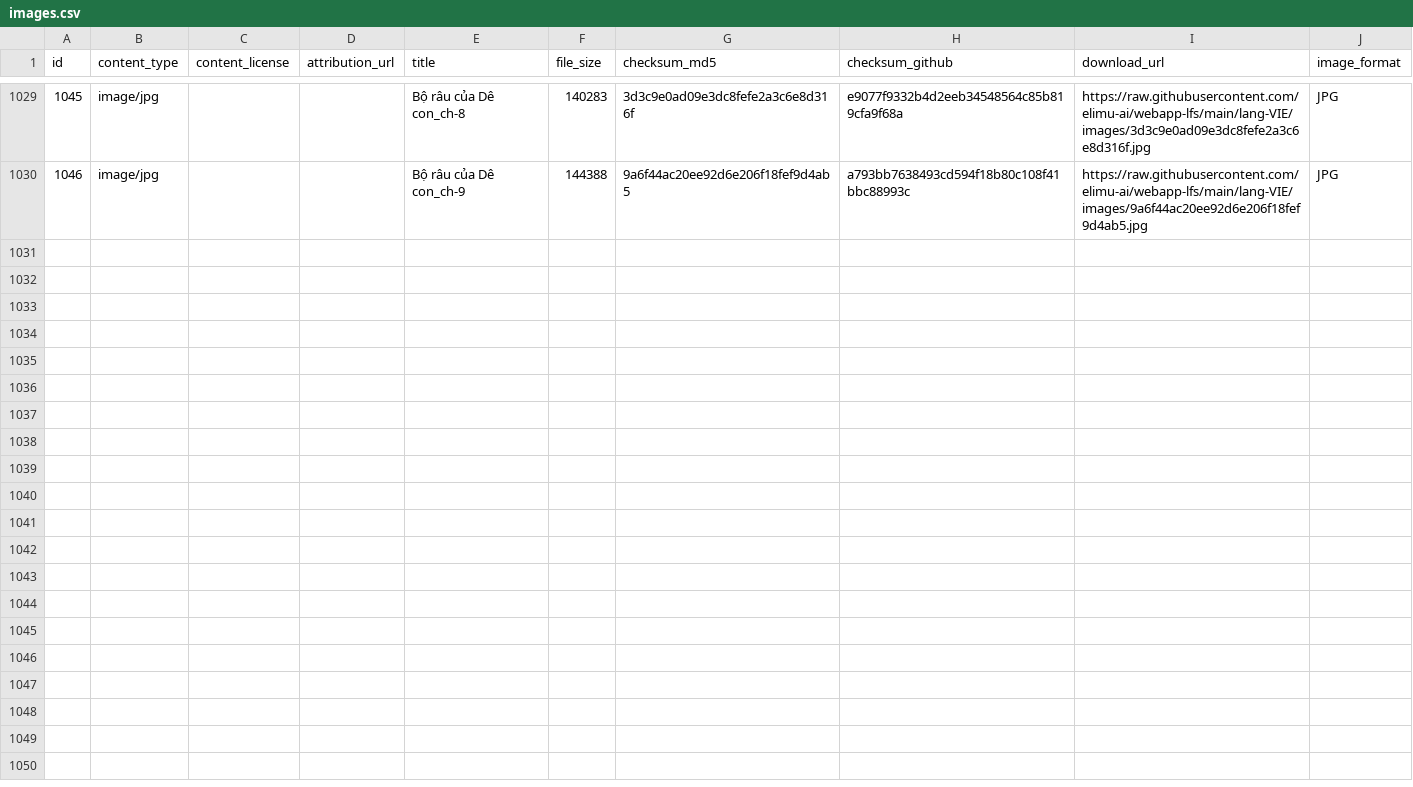
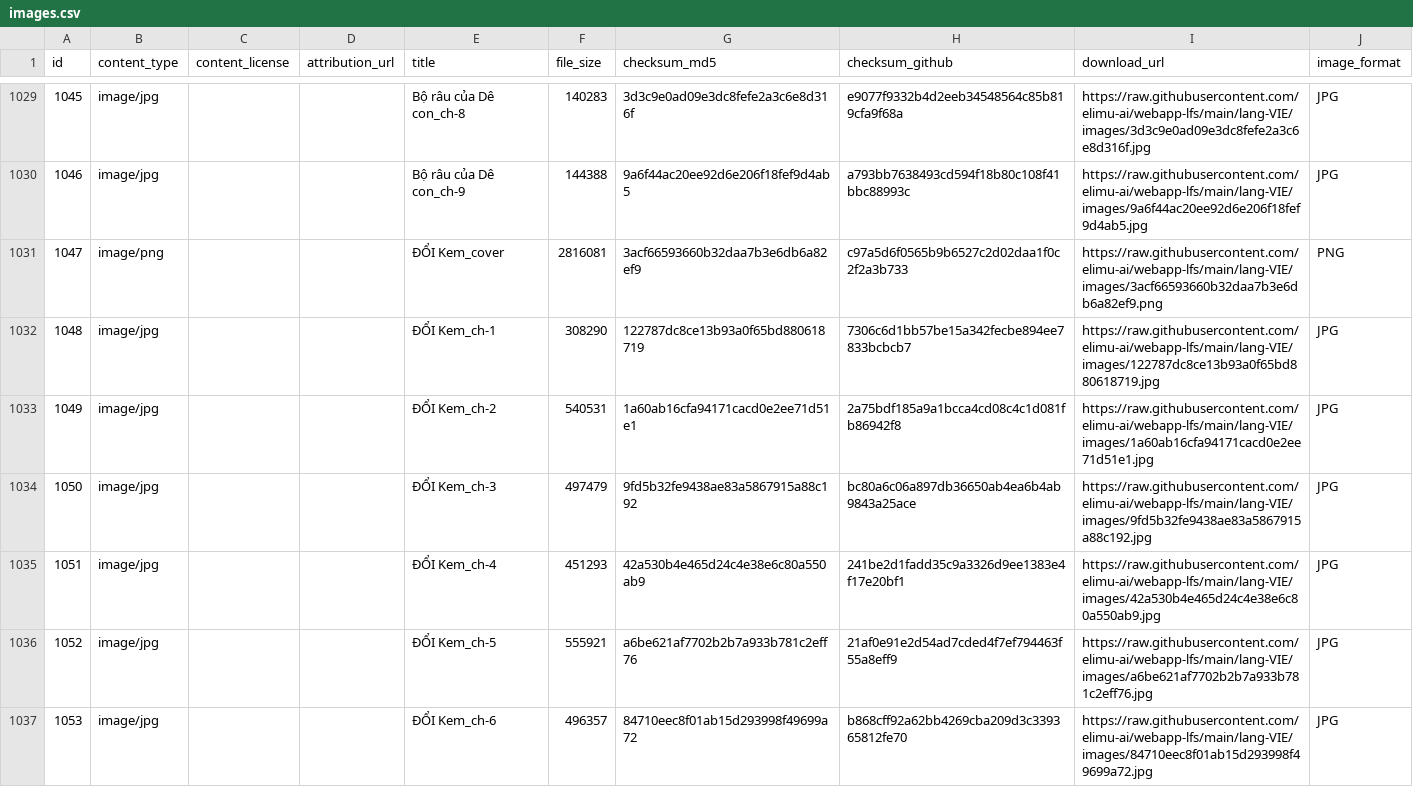
Before and after one commit to elimu-ai/webapp-lfs, a CSV file: lang-VIE/images.csv, drawn as a sheet; only a part is shown, gaps mark what is left out; the diff covers the shown part only.

```diff
--- a/lang-VIE/images.csv
+++ b/lang-VIE/images.csv
@@ -1030 +1030,8 @@ id,content_type,content_license,attribution_url,title,file_size,checksum_md5,che
 1046,image/jpg,,,Bộ râu của Dê con_ch-9,144388,9a6f44ac20ee92d6e206f18fef9d4ab5,a793bb7638493cd594f18b80c108f41bbc88993c,https://raw.githubusercontent.com/elimu-ai/webapp-lfs/main/lang-VIE/images/9a6f44ac20ee92d6e206f18fef9d4ab5.jpg,JPG
+1047,image/png,,,ĐỔI Kem_cover,2816081,3acf66593660b32daa7b3e6db6a82ef9,c97a5d6f0565b9b6527c2d02daa1f0c2f2a3b733,https://raw.githubusercontent.com/elimu-ai/webapp-lfs/main/lang-VIE/images/3acf66593660b32daa7b3e6db6a82ef9.png,PNG
+1048,image/jpg,,,ĐỔI Kem_ch-1,308290,122787dc8ce13b93a0f65bd880618719,7306c6d1bb57be15a342fecbe894ee7833bcbcb7,https://raw.githubusercontent.com/elimu-ai/webapp-lfs/main/lang-VIE/images/122787dc8ce13b93a0f65bd880618719.jpg,JPG
+1049,image/jpg,,,ĐỔI Kem_ch-2,540531,1a60ab16cfa94171cacd0e2ee71d51e1,2a75bdf185a9a1bcca4cd08c4c1d081fb86942f8,https://raw.githubusercontent.com/elimu-ai/webapp-lfs/main/lang-VIE/images/1a60ab16cfa94171cacd0e2ee71d51e1.jpg,JPG
+1050,image/jpg,,,ĐỔI Kem_ch-3,497479,9fd5b32fe9438ae83a5867915a88c192,bc80a6c06a897db36650ab4ea6b4ab9843a25ace,https://raw.githubusercontent.com/elimu-ai/webapp-lfs/main/lang-VIE/images/9fd5b32fe9438ae83a5867915a88c192.jpg,JPG
+1051,image/jpg,,,ĐỔI Kem_ch-4,451293,42a530b4e465d24c4e38e6c80a550ab9,241be2d1fadd35c9a3326d9ee1383e4f17e20bf1,https://raw.githubusercontent.com/elimu-ai/webapp-lfs/main/lang-VIE/images/42a530b4e465d24c4e38e6c80a550ab9.jpg,JPG
+1052,image/jpg,,,ĐỔI Kem_ch-5,555921,a6be621af7702b2b7a933b781c2eff76,21af0e91e2d54ad7cded4f7ef794463f55a8eff9,https://raw.githubusercontent.com/elimu-ai/webapp-lfs/main/lang-VIE/images/a6be621af7702b2b7a933b781c2eff76.jpg,JPG
+1053,image/jpg,,,ĐỔI Kem_ch-6,496357,84710eec8f01ab15d293998f49699a72,b868cff92a62bb4269cba209d3c339365812fe70,https://raw.githubusercontent.com/elimu-ai/webapp-lfs/main/lang-VIE/images/84710eec8f01ab15d293998f49699a72.jpg,JPG
```
Also changed, not shown: 7 added rows elsewhere in this file, lang-ENG/emojis.csv, lang-HIN/letters.csv, 13 other files.
